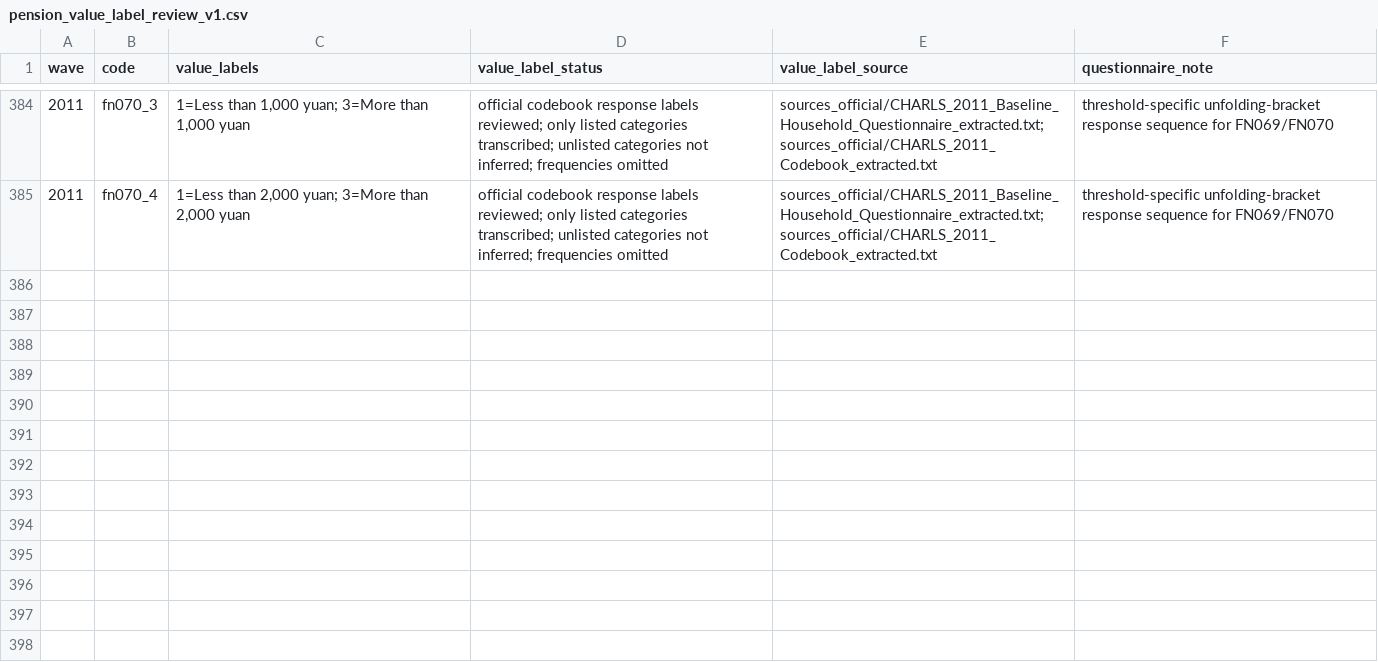
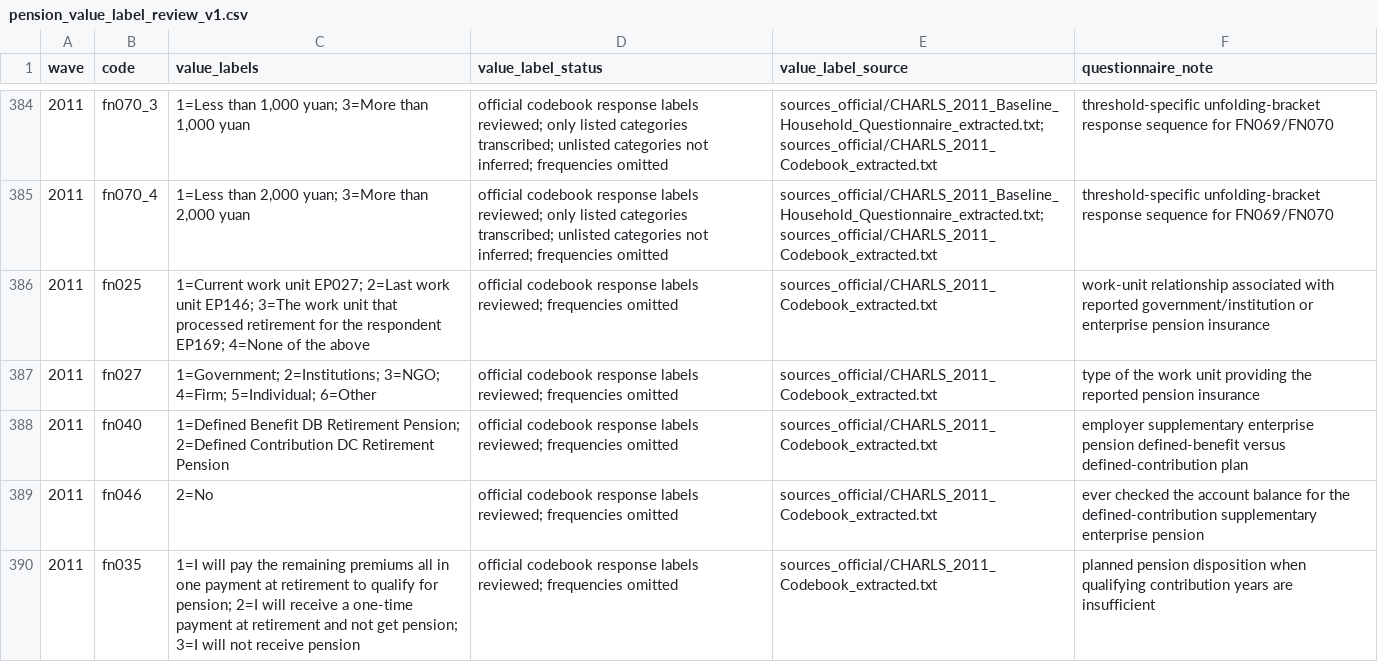
Before and after one commit to calebchu40-gif/charls-exwas-atlas, a CSV file: audit/pension_value_label_review_v1.csv, drawn as a sheet; only a part is shown, gaps mark what is left out; the diff names each change by its address in the sheet, - before the commit and + after, or states it on an @@ line.

```diff
--- a/audit/pension_value_label_review_v1.csv
+++ b/audit/pension_value_label_review_v1.csv
+row 386: 2011 | fn025 | 1=Current work unit EP027; 2=Last work unit EP146; 3=The work unit that processed retirement for the respondent EP169; 4=None of the above | official codebook response labels reviewed; frequencies omitted | sources_official/CHARLS_2011_Codebook_extracted.txt | work-unit relationship associated with reported government/institution or enterprise pension insurance
+row 387: 2011 | fn027 | 1=Government; 2=Institutions; 3=NGO; 4=Firm; 5=Individual; 6=Other | official codebook response labels reviewed; frequencies omitted | sources_official/CHARLS_2011_Codebook_extracted.txt | type of the work unit providing the reported pension insurance
+row 388: 2011 | fn040 | 1=Defined Benefit DB Retirement Pension; 2=Defined Contribution DC Retirement Pension | official codebook response labels reviewed; frequencies omitted | sources_official/CHARLS_2011_Codebook_extracted.txt | employer supplementary enterprise pension defined-benefit versus defined-contribution plan
+row 389: 2011 | fn046 | 2=No | official codebook response labels reviewed; frequencies omitted | sources_official/CHARLS_2011_Codebook_extracted.txt | ever checked the account balance for the defined-contribution supplementary enterprise pension
+row 390: 2011 | fn035 | 1=I will pay the remaining premiums all in one payment at retirement to qualify for pension; 2=I will receive a one-time payment at retirement and not get pension; 3=I will not receive pension | official codebook response labels reviewed; frequencies omitted | sources_official/CHARLS_2011_Codebook_extracted.txt | planned pension disposition when qualifying contribution years are insufficient
```
Also changed, not shown: audit/behavior_exposure_variable_mapping_v1.csv, audit/catalog_role_override_review_v1.csv, 55 other files.
